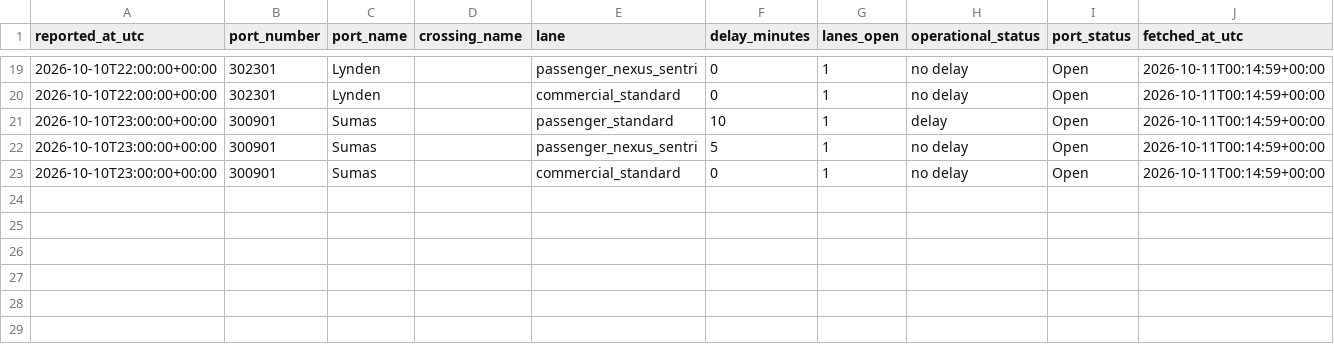
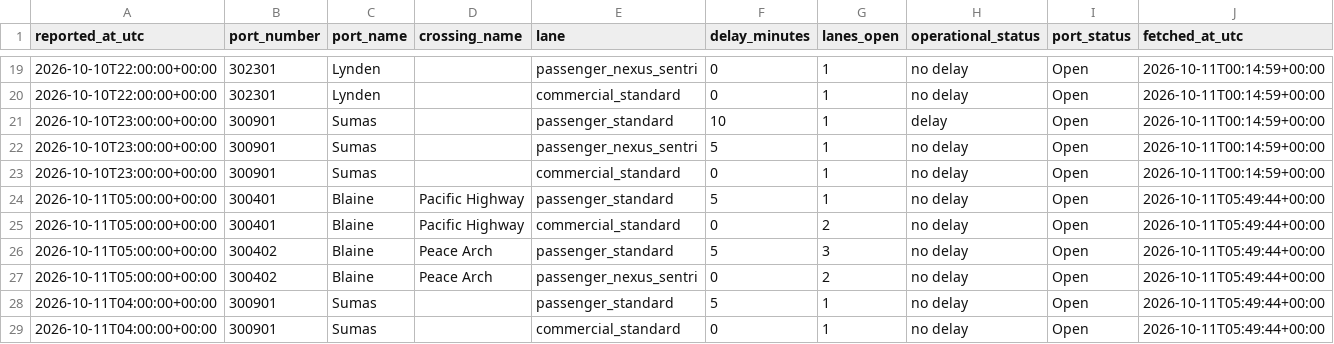
Before and after one commit to ayush-bharti/CanUSABorderCrossingPredictor, a CSV file: data/collected/2026-10.csv, drawn as a sheet; only a part is shown, gaps mark what is left out; the diff names each change by its address in the sheet, - before the commit and + after, or states it on an @@ line.

```diff
--- a/data/collected/2026-10.csv
+++ b/data/collected/2026-10.csv
+row 24: 2026-10-11T05:00:00+00:00 | 300401 | Blaine | Pacific Highway | passenger_standard | 5 | 1 | no delay | Open | 2026-10-11T05:49:44+00:00
+row 25: 2026-10-11T05:00:00+00:00 | 300401 | Blaine | Pacific Highway | commercial_standard | 0 | 2 | no delay | Open | 2026-10-11T05:49:44+00:00
+row 26: 2026-10-11T05:00:00+00:00 | 300402 | Blaine | Peace Arch | passenger_standard | 5 | 3 | no delay | Open | 2026-10-11T05:49:44+00:00
+row 27: 2026-10-11T05:00:00+00:00 | 300402 | Blaine | Peace Arch | passenger_nexus_sentri | 0 | 2 | no delay | Open | 2026-10-11T05:49:44+00:00
+row 28: 2026-10-11T04:00:00+00:00 | 300901 | Sumas |  | passenger_standard | 5 | 1 | no delay | Open | 2026-10-11T05:49:44+00:00
+row 29: 2026-10-11T04:00:00+00:00 | 300901 | Sumas |  | commercial_standard | 0 | 1 | no delay | Open | 2026-10-11T05:49:44+00:00
```
